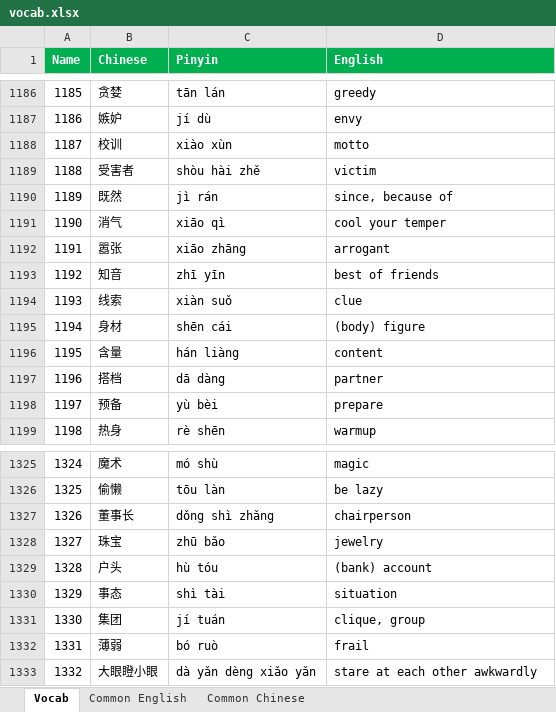
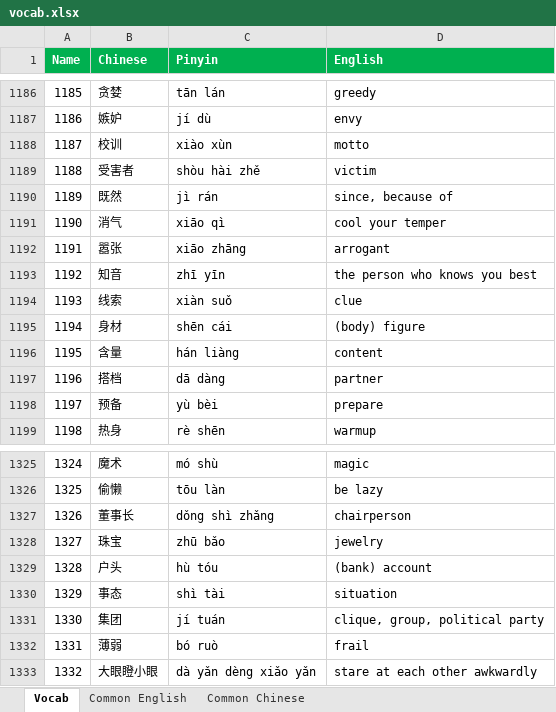
Before and after one commit to notkarenyi/chinese-practice, an Excel workbook: r/vocab.xlsx, sheet Vocab, drawn as a sheet; only a part is shown, gaps mark what is left out; values as stored, in another font and other column widths than the file's, no borders; conditional formats not drawn; the diff covers the shown part only; the diff names each change by its address in the sheet, - before the commit and + after, or states it on an @@ line.

Commit message:
Update vocab.xlsx

```diff
--- a/r/vocab.xlsx (sheet Vocab)
+++ b/r/vocab.xlsx (sheet Vocab)
-D1193 (English): best of friends
+D1193 (English): the person who knows you best
-D1331 (English): clique, group
+D1331 (English): clique, group, political party
```
Also changed, not shown: 241 added rows, 6 edited cells and cell formats elsewhere in this sheet.
